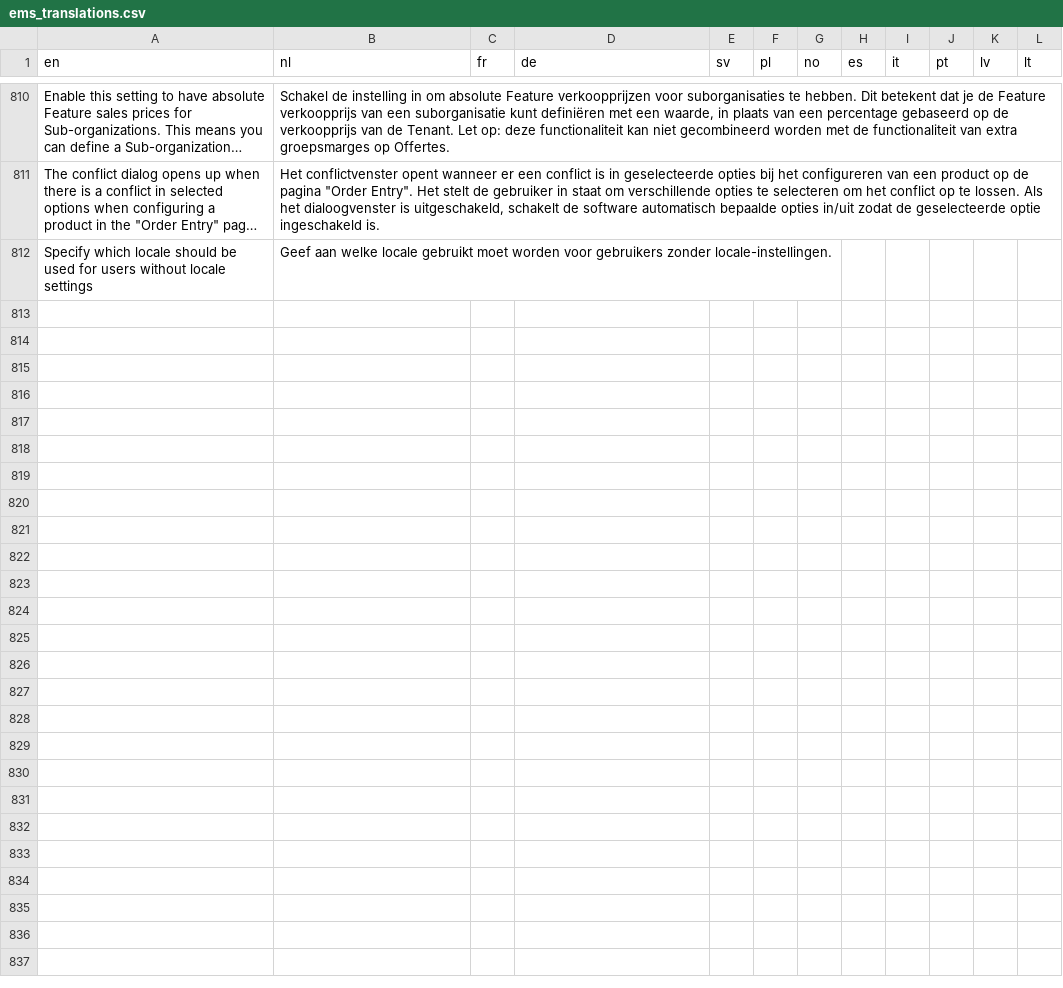
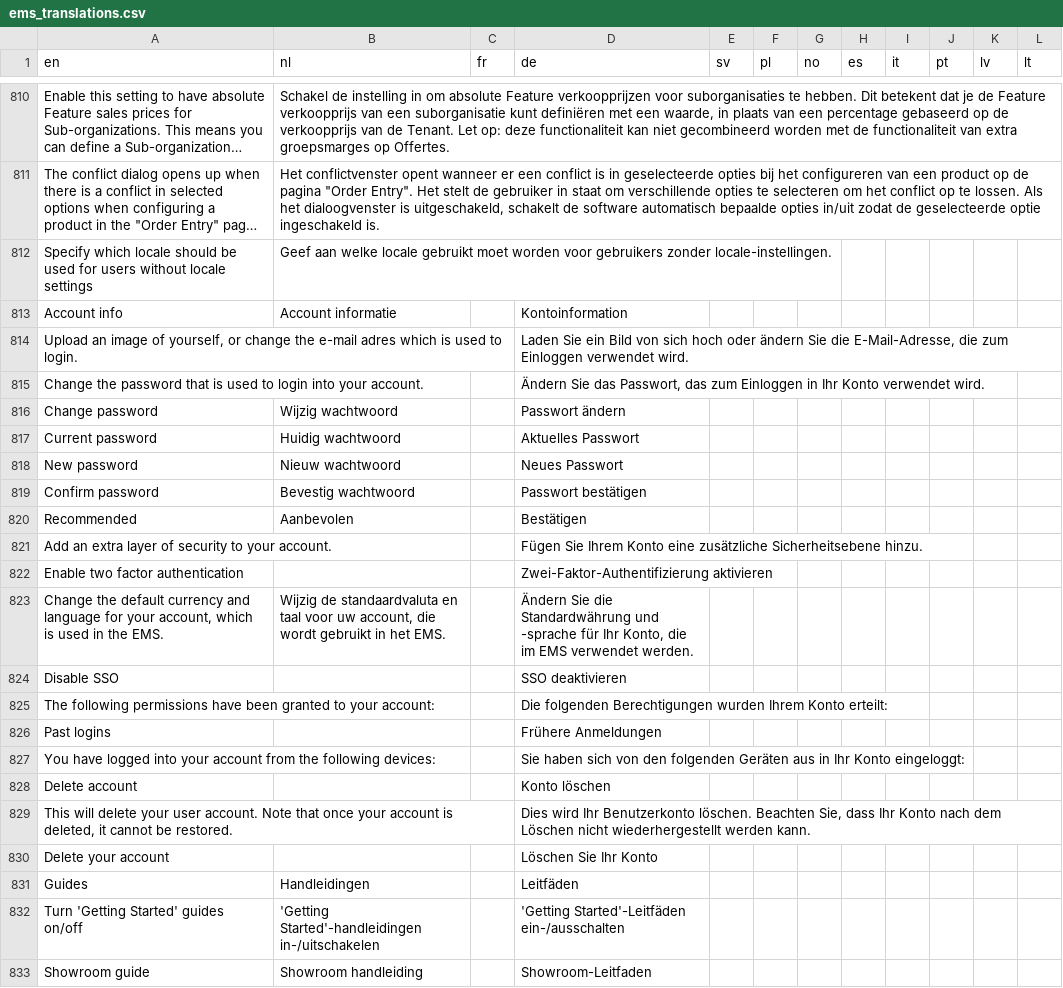
Before and after one commit to Elfsquad/translations, a CSV file: ems_translations.csv, drawn as a sheet; only a part is shown, gaps mark what is left out; long unchanged cells end in …; the diff names each change by its address in the sheet, - before the commit and + after, or states it on an @@ line.

Commit message:
Translations

```diff
--- a/ems_translations.csv
+++ b/ems_translations.csv
+row 813: Account info | Account informatie |  | Kontoinformation
+row 814: Upload an image of yourself, or change the e-mail adres which is used to login. |  |  | Laden Sie ein Bild von sich hoch oder ändern Sie die E-Mail-Adresse, die zum Einloggen verwendet wird.
+row 815: Change the password that is used to login into your account. |  |  | Ändern Sie das Passwort, das zum Einloggen in Ihr Konto verwendet wird.
+row 816: Change password | Wijzig wachtwoord |  | Passwort ändern
+row 817: Current password | Huidig wachtwoord |  | Aktuelles Passwort
+row 818: New password | Nieuw wachtwoord |  | Neues Passwort
+row 819: Confirm password | Bevestig wachtwoord |  | Passwort bestätigen
+row 820: Recommended | Aanbevolen |  | Bestätigen
+row 821: Add an extra layer of security to your account. |  |  | Fügen Sie Ihrem Konto eine zusätzliche Sicherheitsebene hinzu.
+row 822: Enable two factor authentication |  |  | Zwei-Faktor-Authentifizierung aktivieren
+row 823: Change the default currency and language for your account, which is used in the EMS. | Wijzig de standaardvaluta en taal voor uw account, die wordt gebruikt in het EMS. |  | Ändern Sie die Standardwährung und -sprache für Ihr Konto, die im EMS verwendet werden.
+row 824: Disable SSO |  |  | SSO deaktivieren
+row 825: The following permissions have been granted to your account: |  |  | Die folgenden Berechtigungen wurden Ihrem Konto erteilt:
+row 826: Past logins |  |  | Frühere Anmeldungen
+row 827: You have logged into your account from the following devices: |  |  | Sie haben sich von den folgenden Geräten aus in Ihr Konto eingeloggt:
+row 828: Delete account |  |  | Konto löschen
+row 829: This will delete your user account. Note that once your account is deleted, it cannot be restored. |  |  | Dies wird Ihr Benutzerkonto löschen. Beachten Sie, dass Ihr Konto nach dem Löschen nicht wiederhergestellt werden kann.
+row 830: Delete your account |  |  | Löschen Sie Ihr Konto
+row 831: Guides | Handleidingen |  | Leitfäden
+row 832: Turn 'Getting Started' guides on/off | 'Getting Started'-handleidingen in-/uitschakelen |  | 'Getting Started'-Leitfäden ein-/ausschalten
+row 833: Showroom guide | Showroom handleiding |  | Showroom-Leitfaden
```
